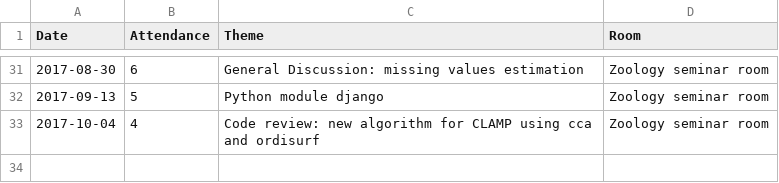
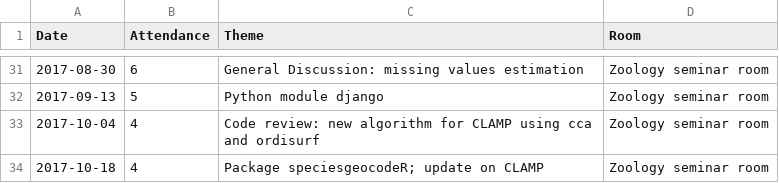
Before and after one commit to plannapus/MfN-Code-Clinic, a CSV file: Protokolle/Attendance.csv, drawn as a sheet; only a part is shown, gaps mark what is left out; the diff names each change by its address in the sheet, - before the commit and + after, or states it on an @@ line.

```diff
--- a/Protokolle/Attendance.csv
+++ b/Protokolle/Attendance.csv
+row 34: 2017-10-18 | 4 | Package speciesgeocodeR; update on CLAMP | Zoology seminar room
```
Also changed, not shown: 3 other files.
